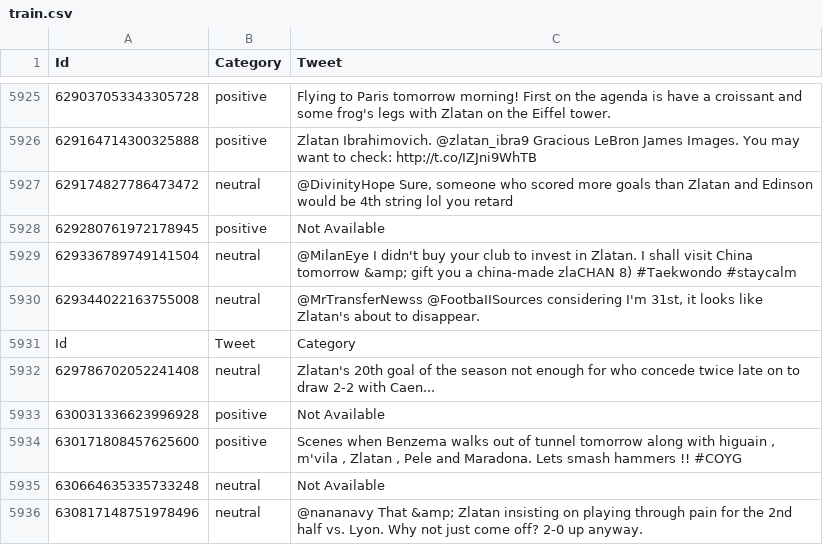
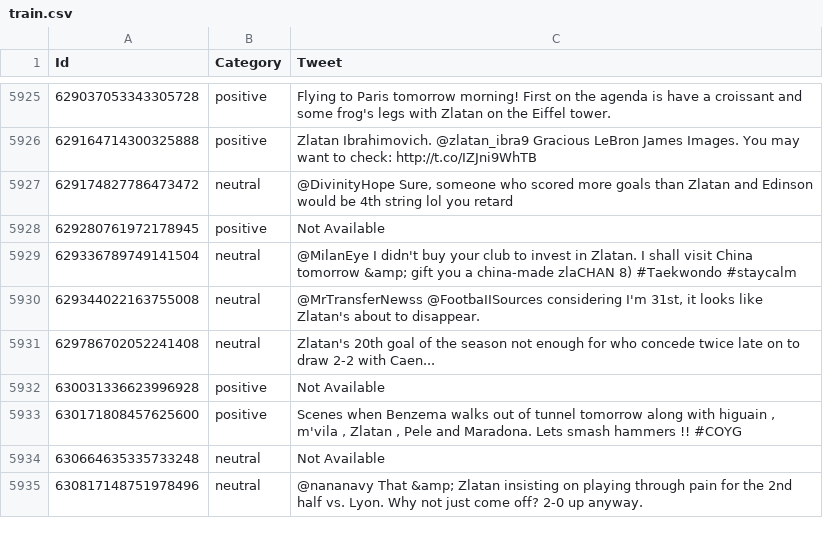
Before and after one commit to TSienki/tweets-sentiment-analysis, a CSV file: data/train.csv, drawn as a sheet; only a part is shown, gaps mark what is left out; the diff names each change by its address in the sheet, - before the commit and + after, or states it on an @@ line.

Commit message:
Add notebook, delete line from train.csv

```diff
--- a/data/train.csv
+++ b/data/train.csv
-row 5931: Id | Tweet | Category
```
Also changed, not shown: 1 other file.
